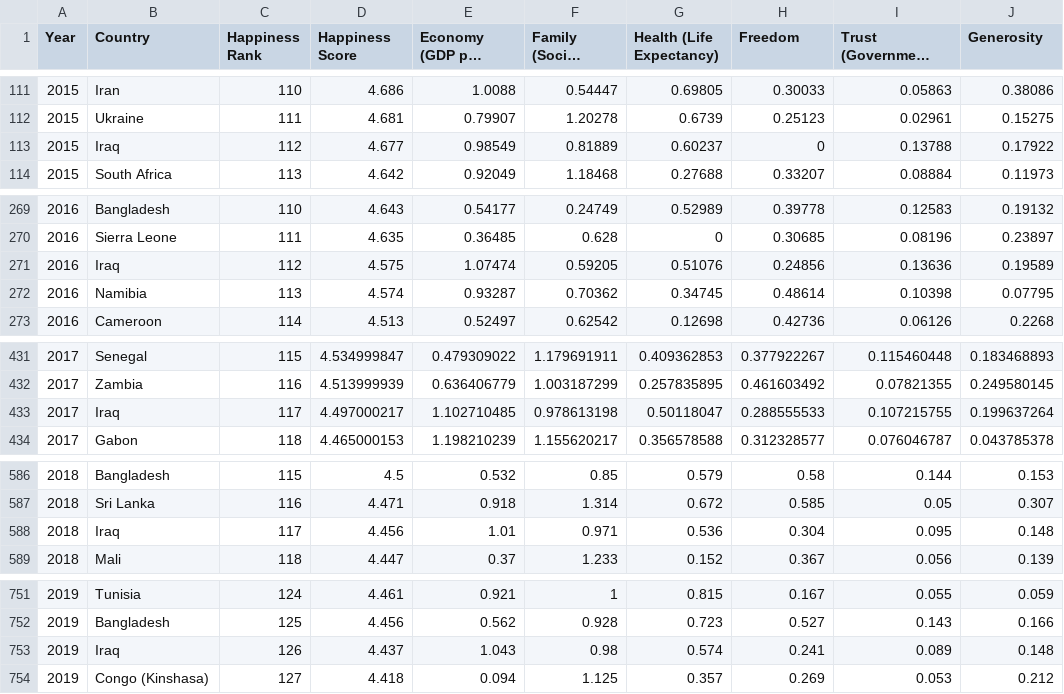
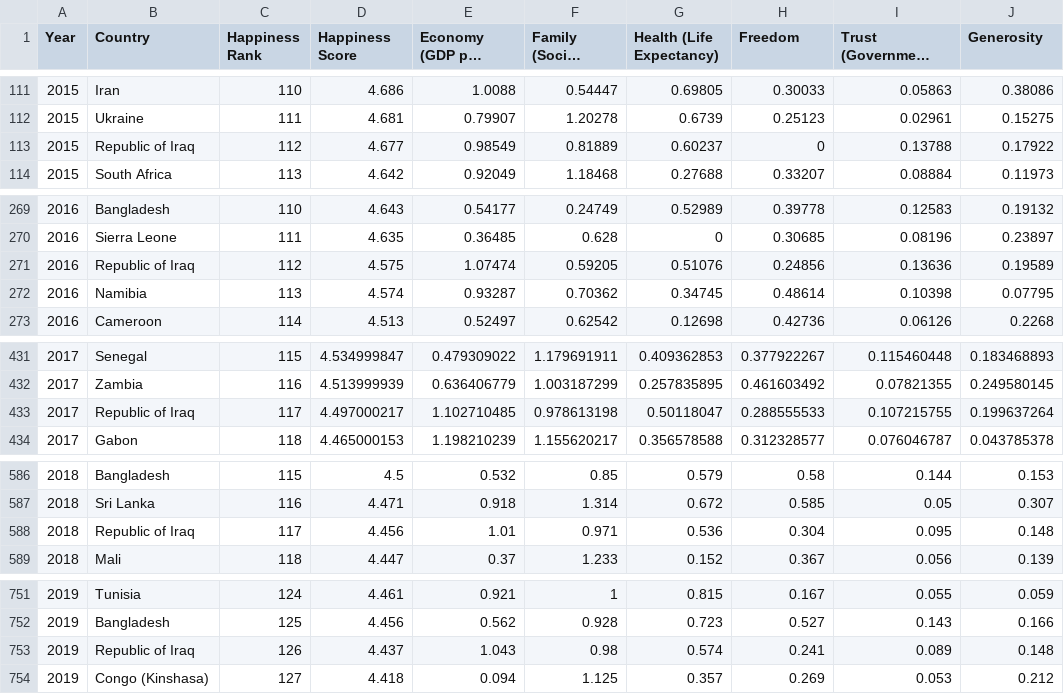
Before and after one commit to melvinalex7/FIT3179, a CSV file: Assignment 2/data/Happiness_Report_Dataset_Cleaned.csv, drawn as a sheet; only a part is shown, gaps mark what is left out; long unchanged cells end in …; the diff names each change by its address in the sheet, - before the commit and + after, or states it on an @@ line.

Commit message:
Update Happiness_Report_Dataset_Cleaned.csv

```diff
--- a/Assignment 2/data/Happiness_Report_Dataset_Cleaned.csv
+++ b/Assignment 2/data/Happiness_Report_Dataset_Cleaned.csv
-B113 (Country): Iraq
+B113 (Country): Republic of Iraq
-B271 (Country): Iraq
+B271 (Country): Republic of Iraq
-B433 (Country): Iraq
+B433 (Country): Republic of Iraq
-B588 (Country): Iraq
+B588 (Country): Republic of Iraq
-B753 (Country): Iraq
+B753 (Country): Republic of Iraq
```
